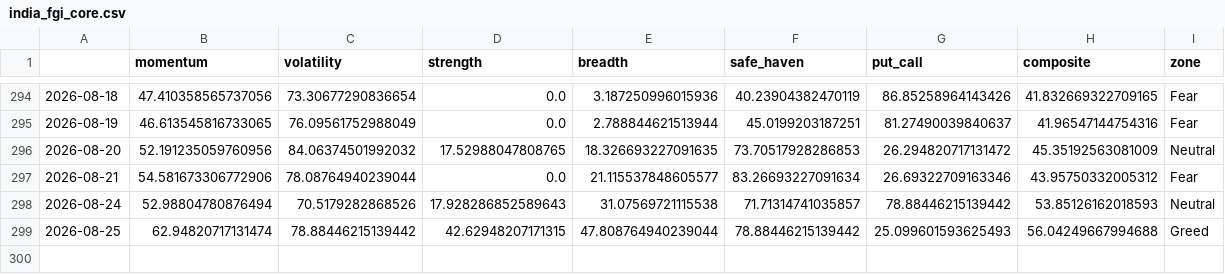
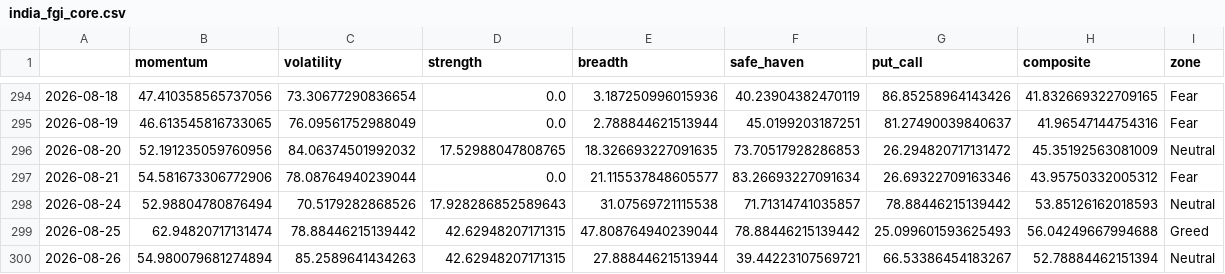
Before and after one commit to Sumanthputanemahesh/FEAR-AND-GREED-INDEX-INDIA, a CSV file: docs/data/india_fgi_core.csv, drawn as a sheet; only a part is shown, gaps mark what is left out; the diff names each change by its address in the sheet, - before the commit and + after, or states it on an @@ line.

```diff
--- a/docs/data/india_fgi_core.csv
+++ b/docs/data/india_fgi_core.csv
+row 300: 2026-08-26 | 54.980079681274894 | 85.2589641434263 | 42.62948207171315 | 27.88844621513944 | 39.44223107569721 | 66.53386454183267 | 52.78884462151394 | Neutral
```
Also changed, not shown: docs/data/india_fgi_components_raw.csv, docs/data/india_fgi_extended.csv, 7 other files.
